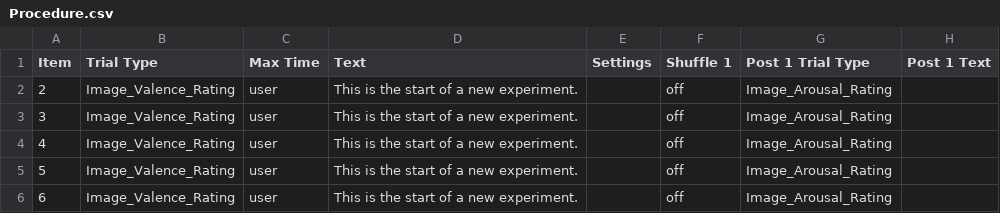
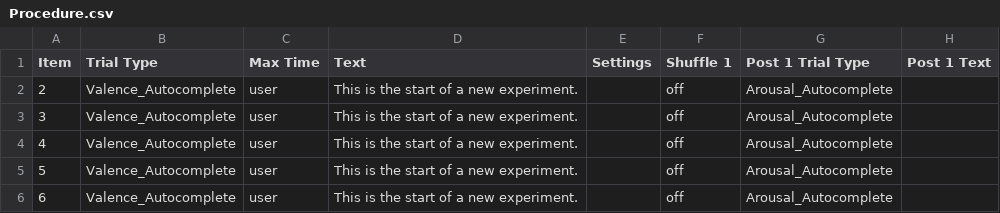
Before and after one commit to gikeymarcia/Collector, a CSV file: Experiments/Image_Rating/Procedure/Procedure.csv, drawn as a sheet.

Commit message:
Debugging & Rating Experiments: It appears that the error causing crashes sometimes when the participant responded too quickly has been address in Trial.js. A working example of valence and arousal trial types being auto-completed in Image_Rating task to support this.

```diff
--- a/Experiments/Image_Rating/Procedure/Procedure.csv
+++ b/Experiments/Image_Rating/Procedure/Procedure.csv
@@ -1,6 +1,6 @@
 Item,"Trial Type","Max Time",Text,Settings,"Shuffle 1","Post 1 Trial Type","Post 1 Text"
-2,Image_Valence_Rating,user,"This is the start of a new experiment.",,off,Image_Arousal_Rating,
-3,Image_Valence_Rating,user,"This is the start of a new experiment.",,off,Image_Arousal_Rating,
-4,Image_Valence_Rating,user,"This is the start of a new experiment.",,off,Image_Arousal_Rating,
-5,Image_Valence_Rating,user,"This is the start of a new experiment.",,off,Image_Arousal_Rating,
-6,Image_Valence_Rating,user,"This is the start of a new experiment.",,off,Image_Arousal_Rating,
+2,Valence_Autocomplete,user,"This is the start of a new experiment.",,off,Arousal_Autocomplete,
+3,Valence_Autocomplete,user,"This is the start of a new experiment.",,off,Arousal_Autocomplete,
+4,Valence_Autocomplete,user,"This is the start of a new experiment.",,off,Arousal_Autocomplete,
+5,Valence_Autocomplete,user,"This is the start of a new experiment.",,off,Arousal_Autocomplete,
+6,Valence_Autocomplete,user,"This is the start of a new experiment.",,off,Arousal_Autocomplete,
```
Also changed, not shown: 4 other files.
